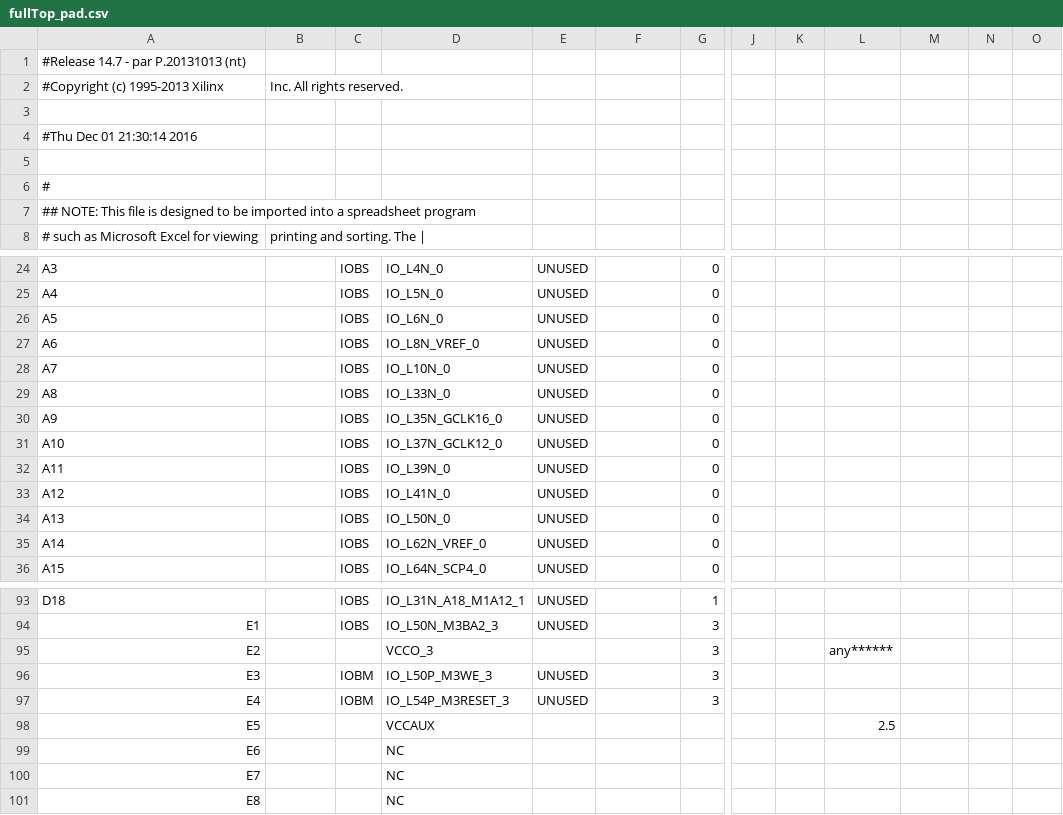
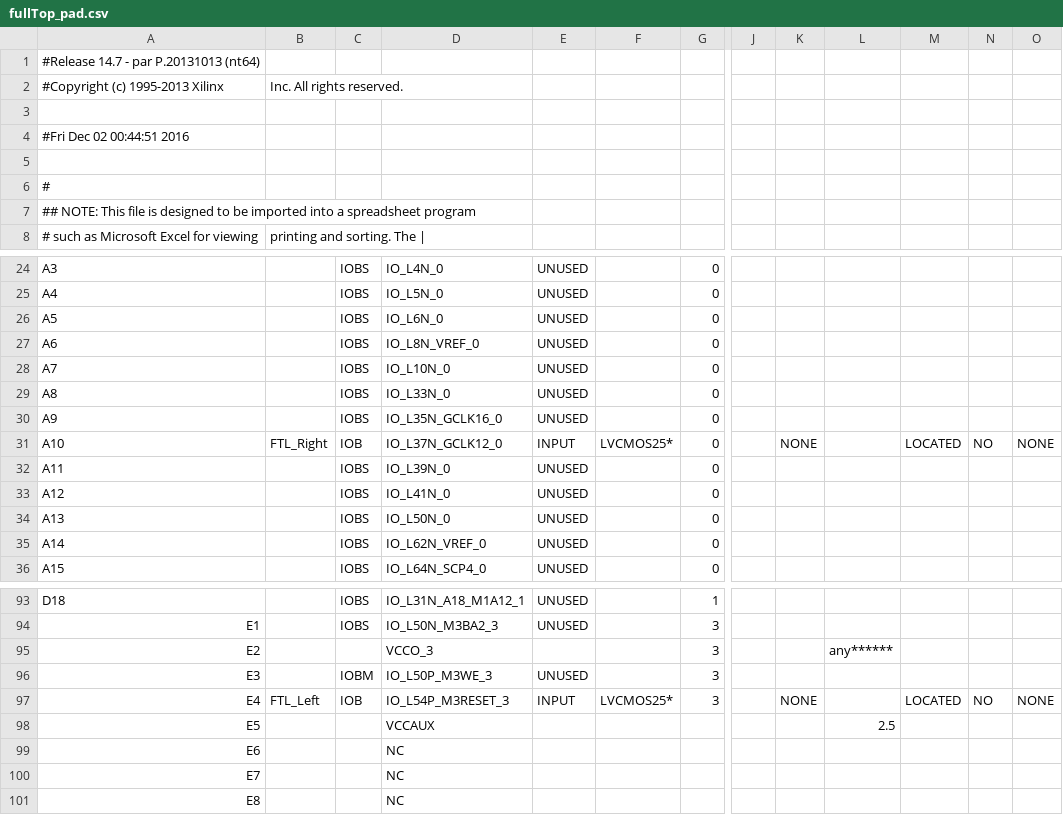
Before and after one commit to Brendan-Lucas/TugOfWar, a CSV file: TugOfWarSuccess/TugOfWarGame/fullTop_pad.csv, drawn as a sheet; only a part is shown, gaps mark what is left out; the diff names each change by its address in the sheet, - before the commit and + after, or states it on an @@ line.

Commit message:
Innovations found in TugOfWarSuccess

```diff
--- a/TugOfWarSuccess/TugOfWarGame/fullTop_pad.csv
+++ b/TugOfWarSuccess/TugOfWarGame/fullTop_pad.csv
-A1: #Release 14.7 - par P.20131013 (nt)
+A1: #Release 14.7 - par P.20131013 (nt64)
-A4: #Thu Dec 01 21:30:14 2016
+A4: #Fri Dec 02 00:44:51 2016
-B31: (empty)
+B31: FTL_Right
-C31: IOBS
+C31: IOB
-E31: UNUSED
+E31: INPUT
-F31: (empty)
+F31: LVCMOS25*
-K31: (empty)
+K31: NONE
-M31: (empty)
+M31: LOCATED
-N31: (empty)
+N31: NO
-O31: (empty)
+O31: NONE
-B97: (empty)
+B97: FTL_Left
-C97: IOBM
+C97: IOB
-E97: UNUSED
+E97: INPUT
-F97: (empty)
+F97: LVCMOS25*
-K97: (empty)
+K97: NONE
-M97: (empty)
+M97: LOCATED
-N97: (empty)
+N97: NO
-O97: (empty)
+O97: NONE
```
Also changed, not shown: 58 other files.
